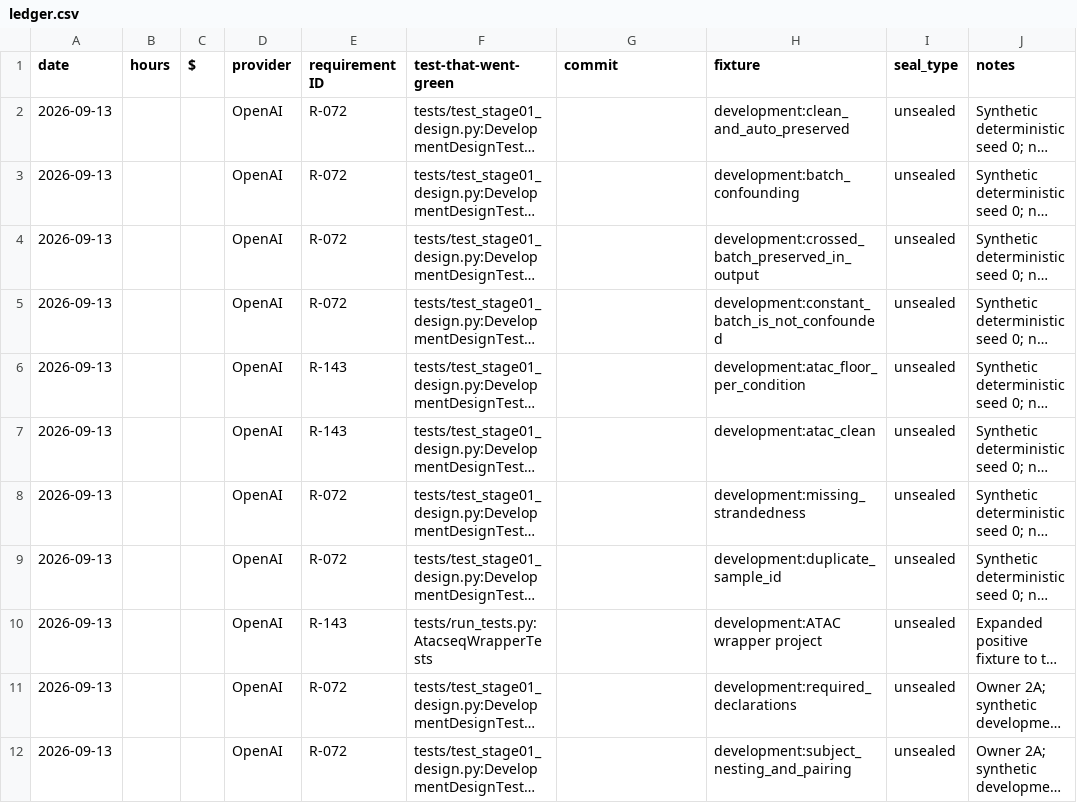
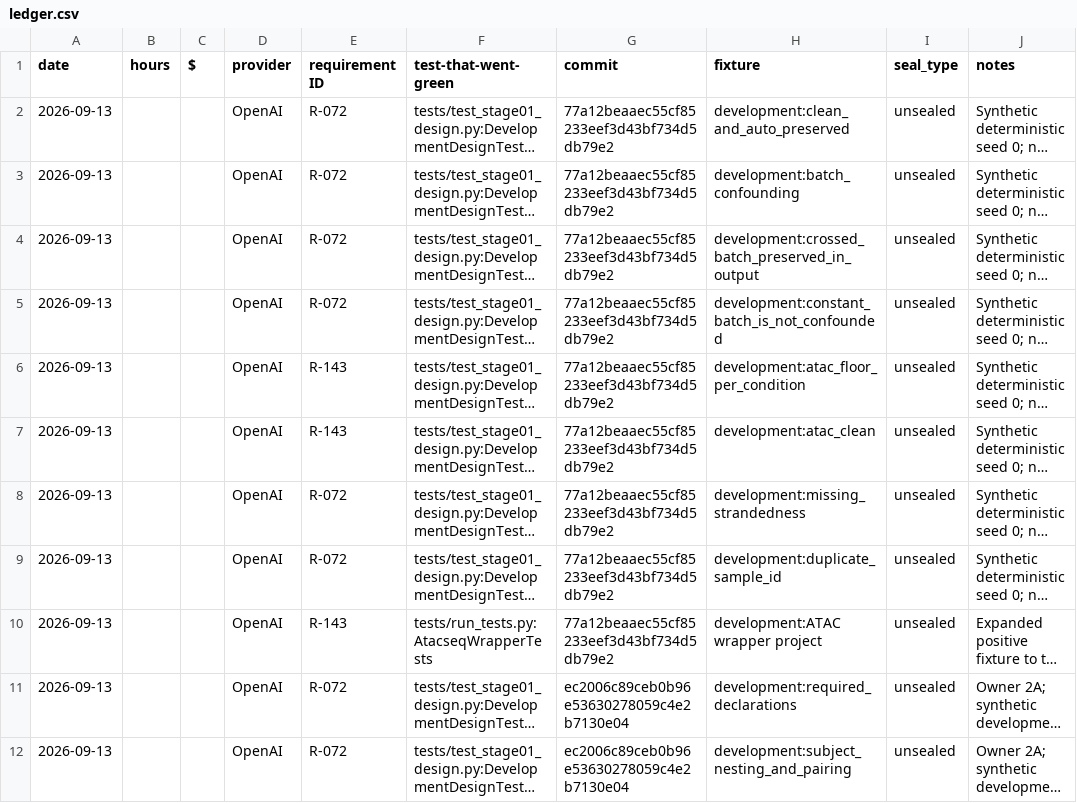
Before and after one commit to javrodriguez/genomics-agentic-research-system, a CSV file: docs/ledger.csv, drawn as a sheet; only a part is shown; long unchanged cells end in …; the diff covers the shown part only; the diff names each change by its address in the sheet, - before the commit and + after, or states it on an @@ line.

```diff
--- a/docs/ledger.csv
+++ b/docs/ledger.csv
-G2:G10 (commit): (empty)
+G2:G10 (commit): 77a12beaaec55cf85233eef3d43bf734d5db79e2
-G11:G12 (commit): (empty)
+G11:G12 (commit): ec2006c89ceb0b96e53630278059c4e2b7130e04
```
Also changed, not shown: 6 added rows and 5 edited cells elsewhere in this file, 18 other files.
